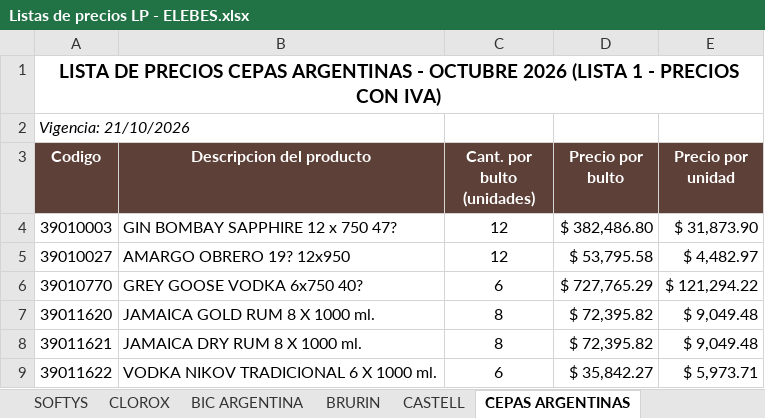
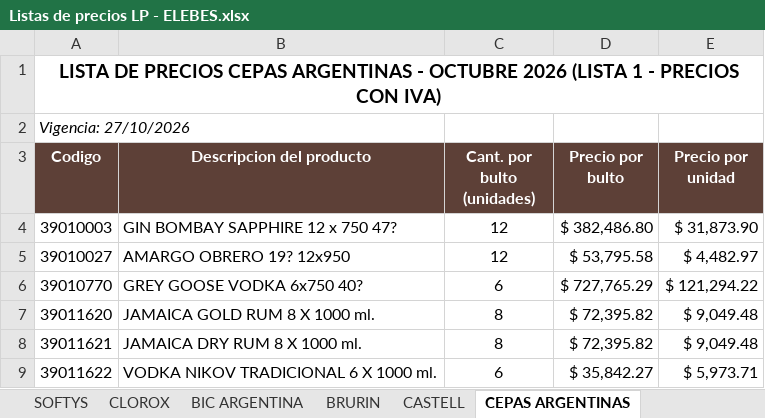
Before and after one commit to 1605-83/Lista-Precios-Octubre-2026, an Excel workbook: Listas de precios LP - ELEBES.xlsx, sheet CEPAS ARGENTINAS, drawn as a sheet; only a part is shown; values as stored, in another font and other column widths than the file's, no borders; the diff names each change by its address in the sheet, - before the commit and + after, or states it on an @@ line.

```diff
--- a/Listas de precios LP - ELEBES.xlsx (sheet CEPAS ARGENTINAS)
+++ b/Listas de precios LP - ELEBES.xlsx (sheet CEPAS ARGENTINAS)
-A2 (Codigo): Vigencia: 21/10/2026
+A2 (Codigo): Vigencia: 27/10/2026
```
Also changed, not shown: 2 other files.
